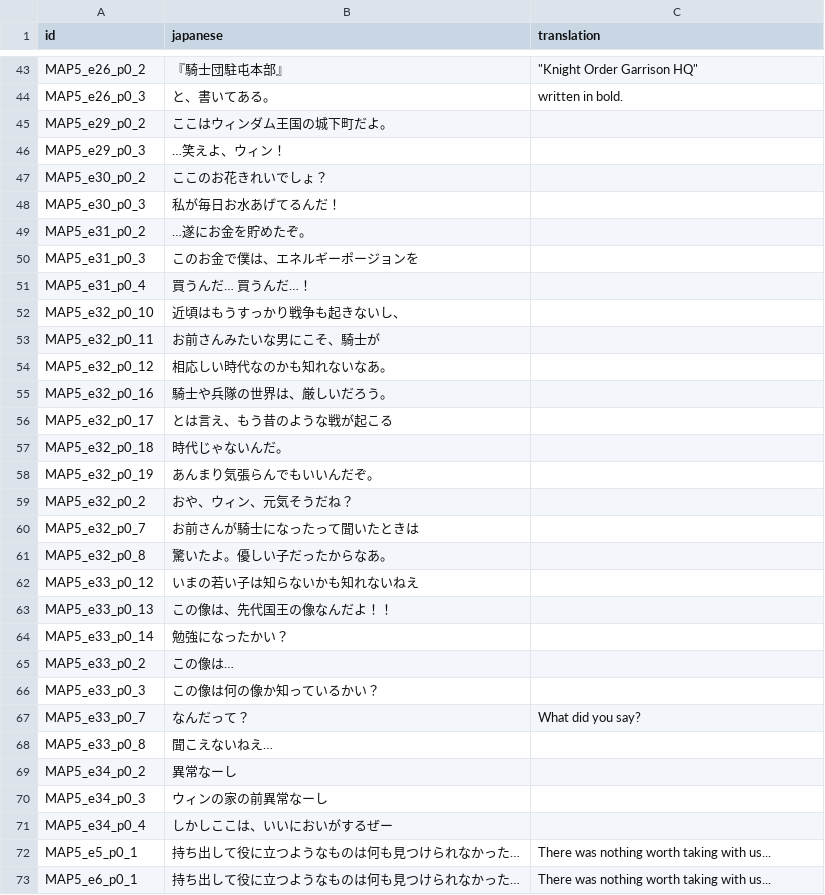
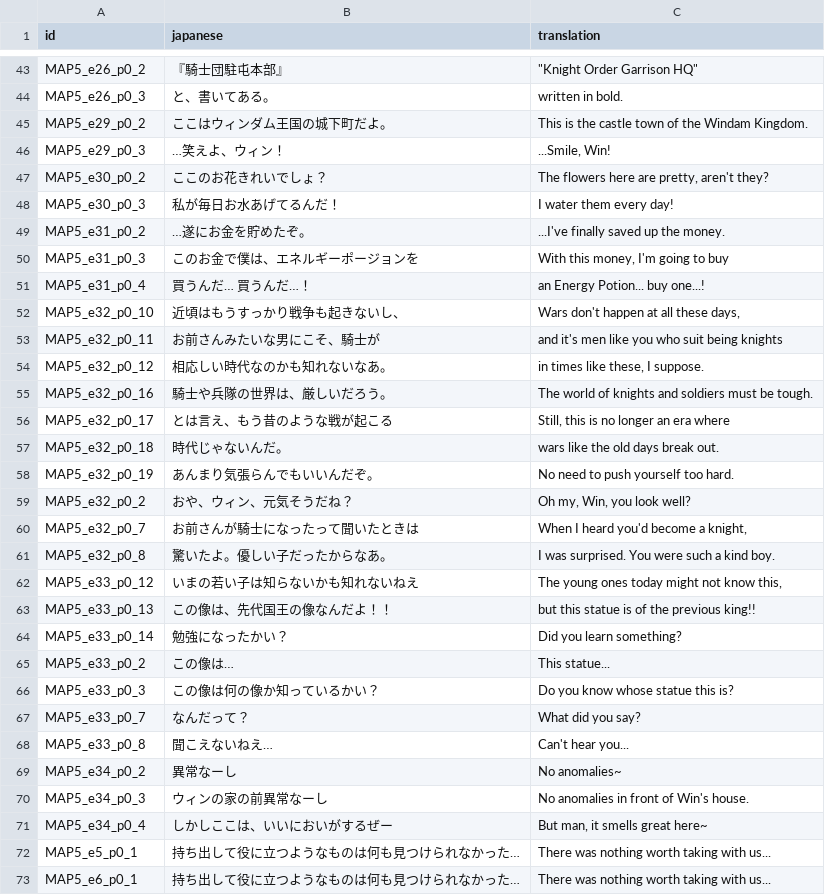
Before and after one commit to 777723-xyz/szymor-elemental-saga, a TSV file: docs/text/batches/dialogue.tsv, drawn as a sheet; only a part is shown, gaps mark what is left out; the diff covers the shown part only.

Commit message:
Phase 1 batch 26

```diff
--- a/docs/text/batches/dialogue.tsv
+++ b/docs/text/batches/dialogue.tsv
@@ -44,29 +44,29 @@ MAP5_e26_p0_2	『騎士団駐屯本部』	"""Knight Order Garrison HQ"""
 MAP5_e26_p0_3	と、書いてある。	written in bold.
-MAP5_e29_p0_2	ここはウィンダム王国の城下町だよ。	
-MAP5_e29_p0_3	…笑えよ、ウィン！	
-MAP5_e30_p0_2	ここのお花きれいでしょ？	
-MAP5_e30_p0_3	私が毎日お水あげてるんだ！	
-MAP5_e31_p0_2	…遂にお金を貯めたぞ。	
-MAP5_e31_p0_3	このお金で僕は、エネルギーポージョンを	
-MAP5_e31_p0_4	買うんだ…　買うんだ…！	
-MAP5_e32_p0_10	近頃はもうすっかり戦争も起きないし、	
-MAP5_e32_p0_11	お前さんみたいな男にこそ、騎士が	
-MAP5_e32_p0_12	相応しい時代なのかも知れないなあ。	
-MAP5_e32_p0_16	騎士や兵隊の世界は、厳しいだろう。	
-MAP5_e32_p0_17	とは言え、もう昔のような戦が起こる	
-MAP5_e32_p0_18	時代じゃないんだ。	
-MAP5_e32_p0_19	あんまり気張らんでもいいんだぞ。	
-MAP5_e32_p0_2	おや、ウィン、元気そうだね？	
-MAP5_e32_p0_7	お前さんが騎士になったって聞いたときは	
-MAP5_e32_p0_8	驚いたよ。優しい子だったからなあ。	
-MAP5_e33_p0_12	いまの若い子は知らないかも知れないねえ	
-MAP5_e33_p0_13	この像は、先代国王の像なんだよ！！	
-MAP5_e33_p0_14	勉強になったかい？	
-MAP5_e33_p0_2	この像は…　	
-MAP5_e33_p0_3	この像は何の像か知っているかい？	
+MAP5_e29_p0_2	ここはウィンダム王国の城下町だよ。	This is the castle town of the Windam Kingdom.
+MAP5_e29_p0_3	…笑えよ、ウィン！	...Smile, Win!
+MAP5_e30_p0_2	ここのお花きれいでしょ？	The flowers here are pretty, aren't they?
+MAP5_e30_p0_3	私が毎日お水あげてるんだ！	I water them every day!
+MAP5_e31_p0_2	…遂にお金を貯めたぞ。	...I've finally saved up the money.
+MAP5_e31_p0_3	このお金で僕は、エネルギーポージョンを	With this money, I'm going to buy
+MAP5_e31_p0_4	買うんだ…　買うんだ…！	an Energy Potion... buy one...!
+MAP5_e32_p0_10	近頃はもうすっかり戦争も起きないし、	Wars don't happen at all these days,
+MAP5_e32_p0_11	お前さんみたいな男にこそ、騎士が	and it's men like you who suit being knights
+MAP5_e32_p0_12	相応しい時代なのかも知れないなあ。	in times like these, I suppose.
+MAP5_e32_p0_16	騎士や兵隊の世界は、厳しいだろう。	The world of knights and soldiers must be tough.
+MAP5_e32_p0_17	とは言え、もう昔のような戦が起こる	Still, this is no longer an era where
+MAP5_e32_p0_18	時代じゃないんだ。	wars like the old days break out.
+MAP5_e32_p0_19	あんまり気張らんでもいいんだぞ。	No need to push yourself too hard.
+MAP5_e32_p0_2	おや、ウィン、元気そうだね？	Oh my, Win, you look well?
+MAP5_e32_p0_7	お前さんが騎士になったって聞いたときは	When I heard you'd become a knight,
+MAP5_e32_p0_8	驚いたよ。優しい子だったからなあ。	I was surprised. You were such a kind boy.
+MAP5_e33_p0_12	いまの若い子は知らないかも知れないねえ	The young ones today might not know this,
+MAP5_e33_p0_13	この像は、先代国王の像なんだよ！！	but this statue is of the previous king!!
+MAP5_e33_p0_14	勉強になったかい？	Did you learn something?
+MAP5_e33_p0_2	この像は…　	This statue...
+MAP5_e33_p0_3	この像は何の像か知っているかい？	Do you know whose statue this is?
 MAP5_e33_p0_7	なんだって？	What did you say?
-MAP5_e33_p0_8	聞こえないねえ…	
-MAP5_e34_p0_2	異常なーし	
-MAP5_e34_p0_3	ウィンの家の前異常なーし	
-MAP5_e34_p0_4	しかしここは、いいにおいがするぜー	
+MAP5_e33_p0_8	聞こえないねえ…	Can't hear you...
+MAP5_e34_p0_2	異常なーし	No anomalies~
+MAP5_e34_p0_3	ウィンの家の前異常なーし	No anomalies in front of Win's house.
+MAP5_e34_p0_4	しかしここは、いいにおいがするぜー	But man, it smells great here~
 MAP5_e5_p0_1	持ち出して役に立つようなものは何も見つけられなかった…	There was nothing worth taking with us...
```
Also changed, not shown: 97 edited cells elsewhere in this file, 2 other files.
